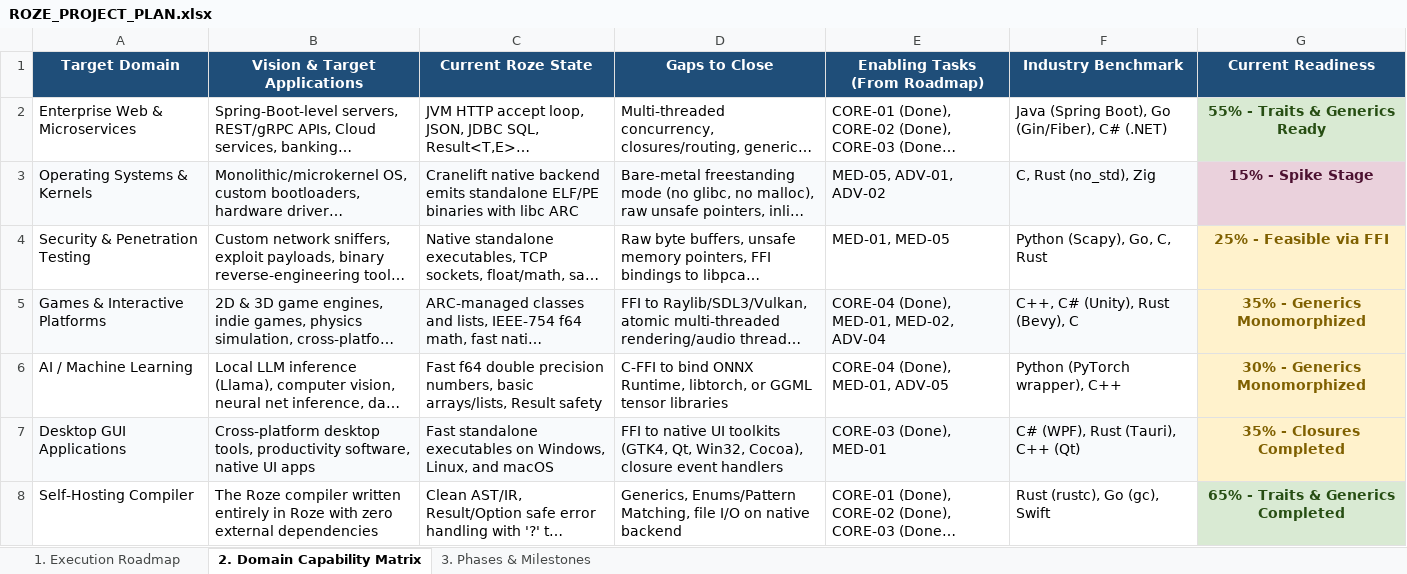
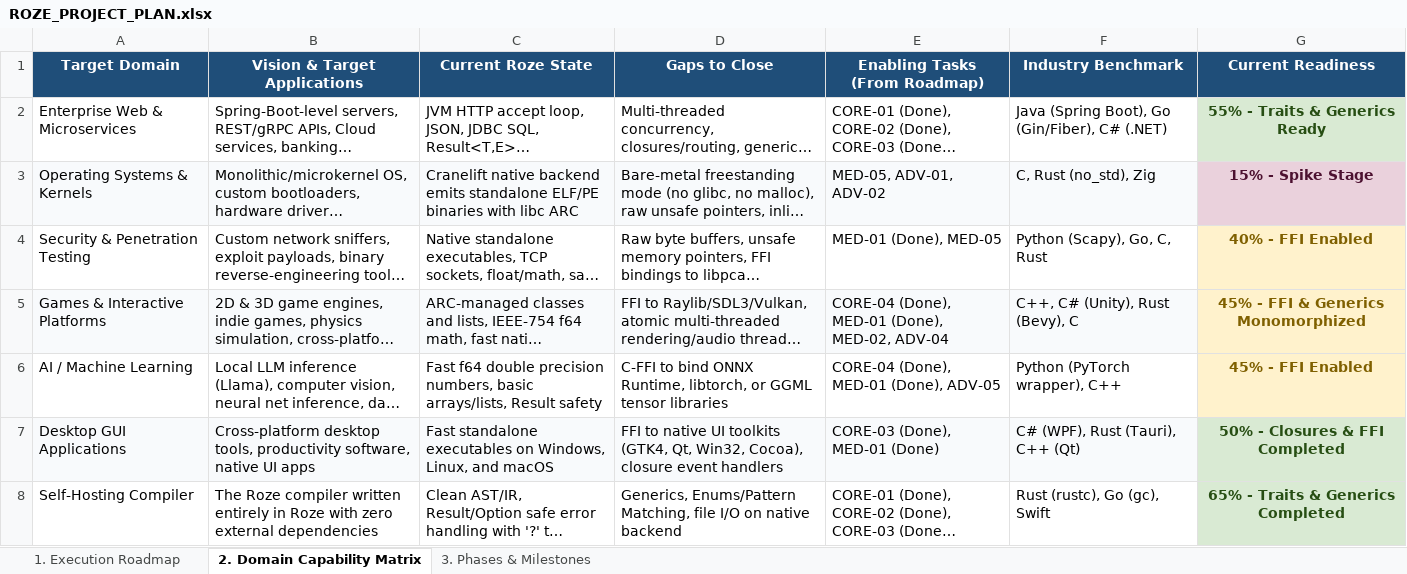
Before and after one commit to firoze-hossain/roze, an Excel workbook: ROZE_PROJECT_PLAN.xlsx, sheet 2. Domain Capability Matrix, drawn as a sheet; long unchanged cells end in …; values as stored, in another font and other column widths than the file's, no borders; the diff names each change by its address in the sheet, - before the commit and + after, or states it on an @@ line.

```diff
--- a/ROZE_PROJECT_PLAN.xlsx (sheet 2. Domain Capability Matrix)
+++ b/ROZE_PROJECT_PLAN.xlsx (sheet 2. Domain Capability Matrix)
-E4 (Enabling Tasks (From Roadmap)): MED-01, MED-05
+E4 (Enabling Tasks (From Roadmap)): MED-01 (Done), MED-05
-G4 (Current Readiness): 25% - Feasible via FFI
+G4 (Current Readiness): 40% - FFI Enabled
-E5 (Enabling Tasks (From Roadmap)): CORE-04 (Done), MED-01, MED-02, ADV-04
+E5 (Enabling Tasks (From Roadmap)): CORE-04 (Done), MED-01 (Done), MED-02, ADV-04
-G5 (Current Readiness): 35% - Generics Monomorphized
+G5 (Current Readiness): 45% - FFI & Generics Monomorphized
-E6 (Enabling Tasks (From Roadmap)): CORE-04 (Done), MED-01, ADV-05
+E6 (Enabling Tasks (From Roadmap)): CORE-04 (Done), MED-01 (Done), ADV-05
-G6 (Current Readiness): 30% - Generics Monomorphized
+G6 (Current Readiness): 45% - FFI Enabled
-E7 (Enabling Tasks (From Roadmap)): CORE-03 (Done), MED-01
+E7 (Enabling Tasks (From Roadmap)): CORE-03 (Done), MED-01 (Done)
-G7 (Current Readiness): 35% - Closures Completed
+G7 (Current Readiness): 50% - Closures & FFI Completed
@@ G7 fill: #FFF2CC → #D9EAD3, text colour: #7F6000 → #274E13 @@
```
Also changed, not shown: sheet 1. Execution Roadmap, sheet 3. Phases & Milestones, docs/ROZE_PROJECT_PLAN.xlsx, 15 other files.
